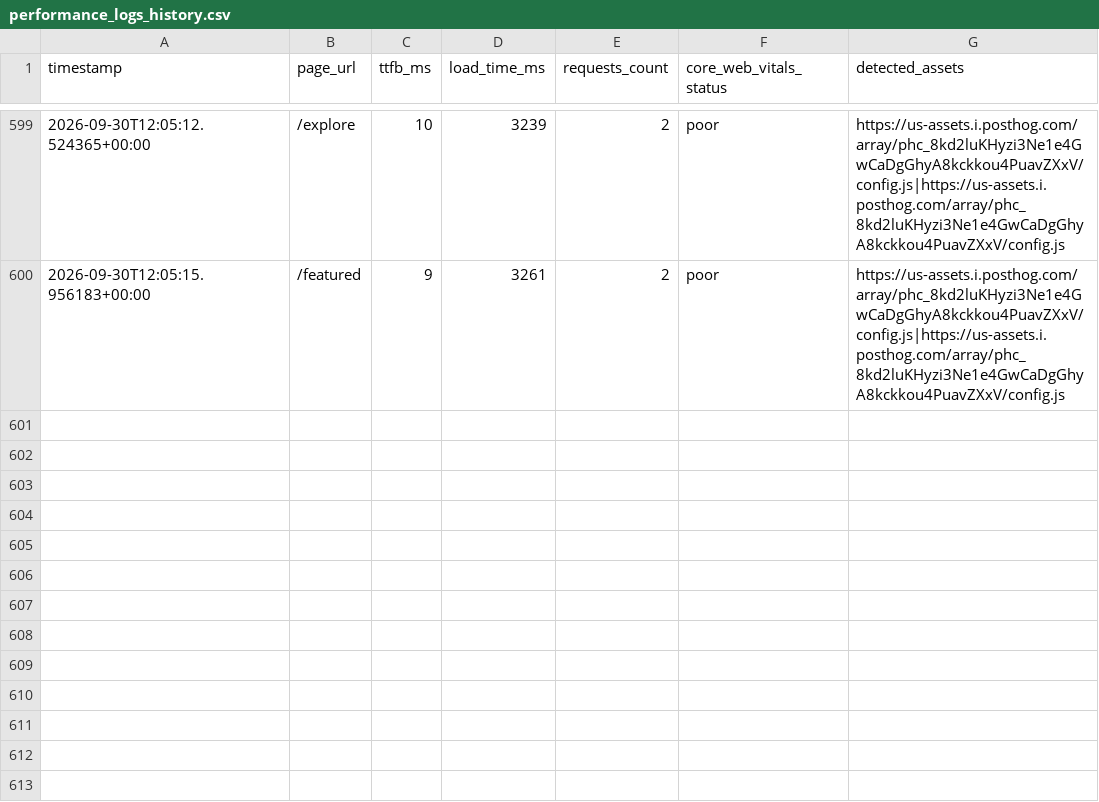
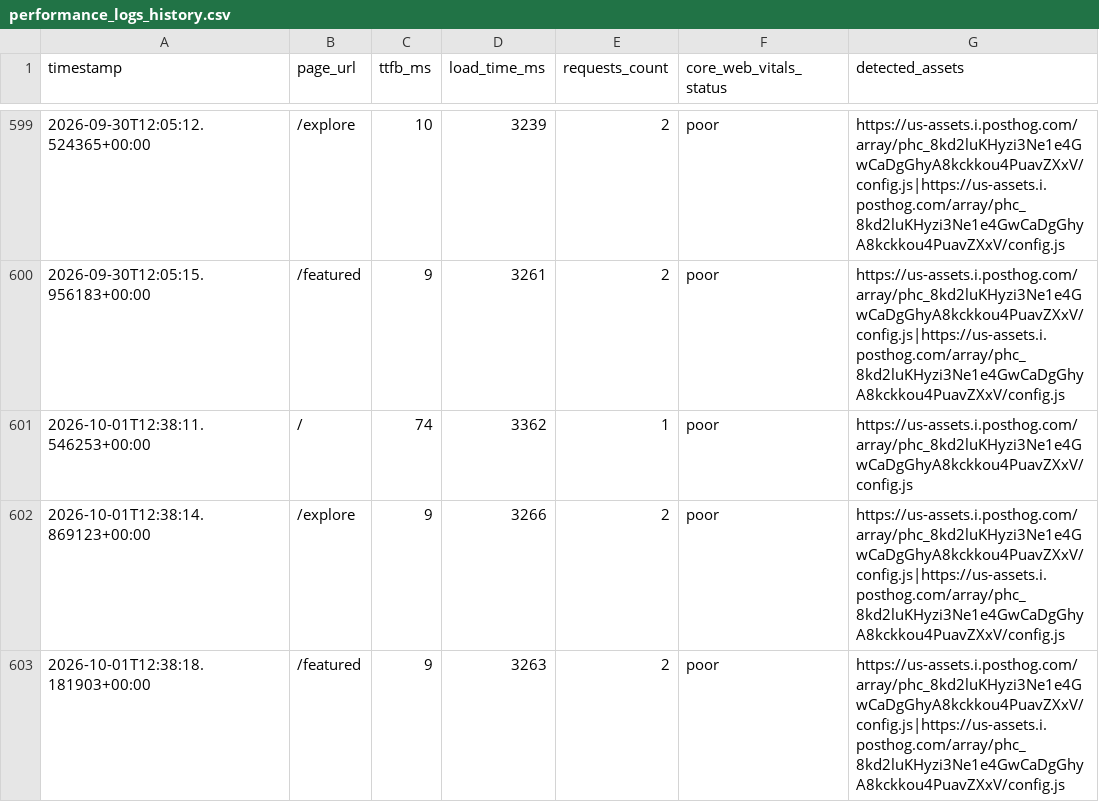
Before and after one commit to Niswan028/ai_ops_workflow_governor, a CSV file: data/performance_logs_history.csv, drawn as a sheet; only a part is shown, gaps mark what is left out.

```diff
--- a/data/performance_logs_history.csv
+++ b/data/performance_logs_history.csv
@@ -600 +600,4 @@ timestamp,page_url,ttfb_ms,load_time_ms,requests_count,core_web_vitals_status,de
 2026-09-30T12:05:15.956183+00:00,/featured,9,3261,2,poor,https://us-assets.i.posthog.com/array/phc_8kd2luKHyzi3Ne1e4GwCaDgGhyA8kckkou4PuavZXxV/config.js|https://us-assets.i.posthog.com/array/phc_8kd2luKHyzi3Ne1e4GwCaDgGhyA8kckkou4PuavZXxV/config.js
+2026-10-01T12:38:11.546253+00:00,/,74,3362,1,poor,https://us-assets.i.posthog.com/array/phc_8kd2luKHyzi3Ne1e4GwCaDgGhyA8kckkou4PuavZXxV/config.js
+2026-10-01T12:38:14.869123+00:00,/explore,9,3266,2,poor,https://us-assets.i.posthog.com/array/phc_8kd2luKHyzi3Ne1e4GwCaDgGhyA8kckkou4PuavZXxV/config.js|https://us-assets.i.posthog.com/array/phc_8kd2luKHyzi3Ne1e4GwCaDgGhyA8kckkou4PuavZXxV/config.js
+2026-10-01T12:38:18.181903+00:00,/featured,9,3263,2,poor,https://us-assets.i.posthog.com/array/phc_8kd2luKHyzi3Ne1e4GwCaDgGhyA8kckkou4PuavZXxV/config.js|https://us-assets.i.posthog.com/array/phc_8kd2luKHyzi3Ne1e4GwCaDgGhyA8kckkou4PuavZXxV/config.js
```
Also changed, not shown: data/performance_logs.csv, 2 other files.
